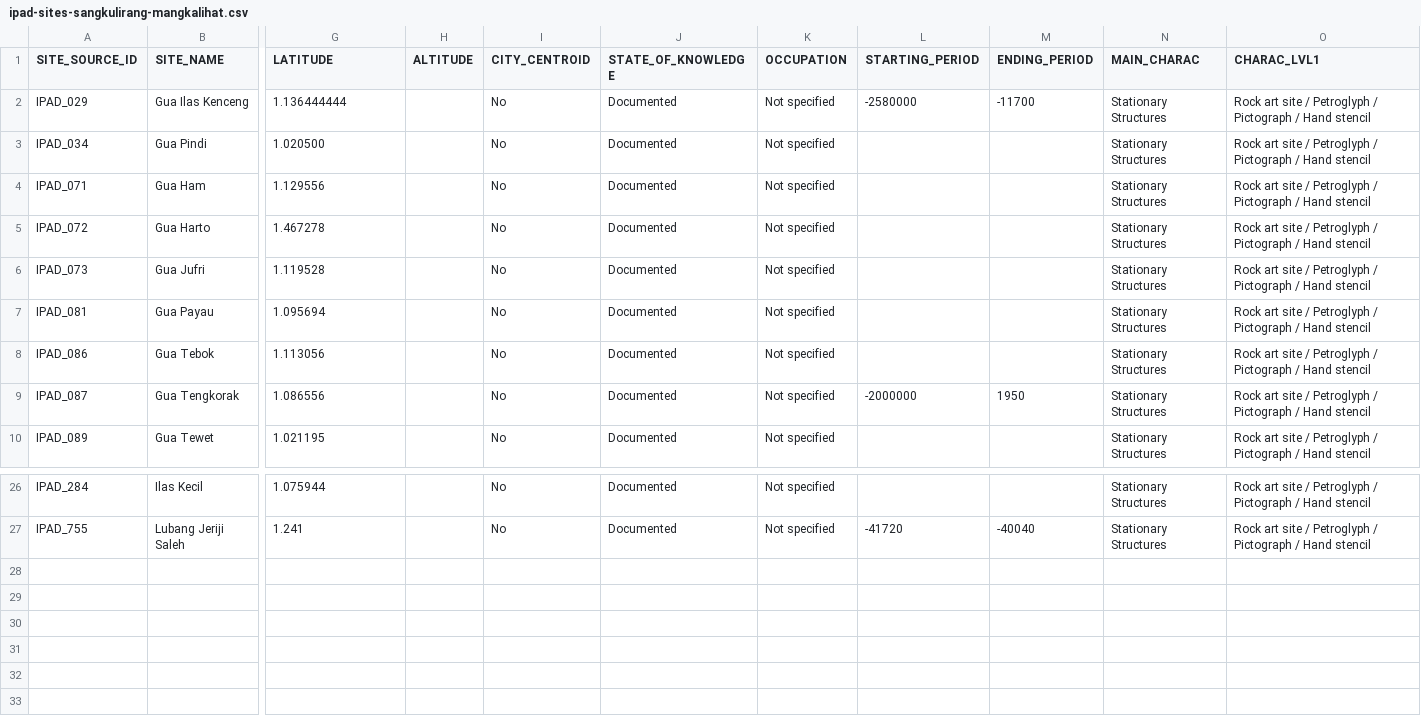
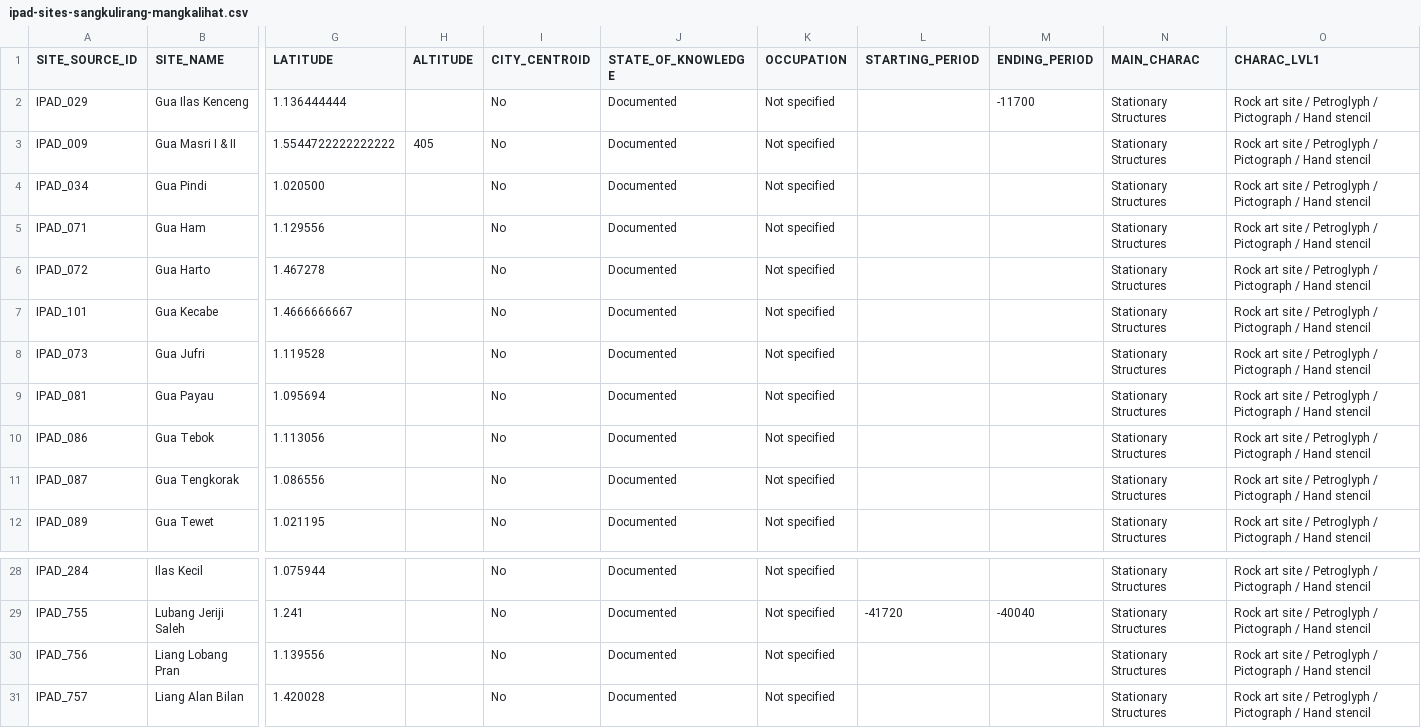
Before and after one commit to CataIvancov/IPAD_ArkeOpen, a CSV file: arke-platform/data/ipad-sites-sangkulirang-mangkalihat.csv, drawn as a sheet; only a part is shown, gaps mark what is left out; addresses are those after the commit; rows hold the shown columns only; the diff names each change by its address in the sheet, - before the commit and + after, or states it on an @@ line.

Commit message:
arke-platform/data/ipad-sites-combined.csv

```diff
--- a/arke-platform/data/ipad-sites-sangkulirang-mangkalihat.csv
+++ b/arke-platform/data/ipad-sites-sangkulirang-mangkalihat.csv
-L2 (STARTING_PERIOD): -2580000
+L2 (STARTING_PERIOD): (empty)
+row 3: IPAD_009 | Gua Masri I & II | 1.5544722222222222 | 405 | No | Documented | Not specified |  |  | Stationary Structures | Rock art site / Petroglyph / Pictograph / Hand stencil
+row 7: IPAD_101 | Gua Kecabe | 1.4666666667 |  | No | Documented | Not specified |  |  | Stationary Structures | Rock art site / Petroglyph / Pictograph / Hand stencil
-L11 (STARTING_PERIOD): -2000000
+L11 (STARTING_PERIOD): (empty)
-M11 (ENDING_PERIOD): 1950
+M11 (ENDING_PERIOD): (empty)
+row 30: IPAD_756 | Liang Lobang Pran | 1.139556 |  | No | Documented | Not specified |  |  | Stationary Structures | Rock art site / Petroglyph / Pictograph / Hand stencil
+row 31: IPAD_757 | Liang Alan Bilan | 1.420028 |  | No | Documented | Not specified |  |  | Stationary Structures | Rock art site / Petroglyph / Pictograph / Hand stencil
```
Also changed, not shown: arke-platform/data/ipad-sites-combined.csv.
